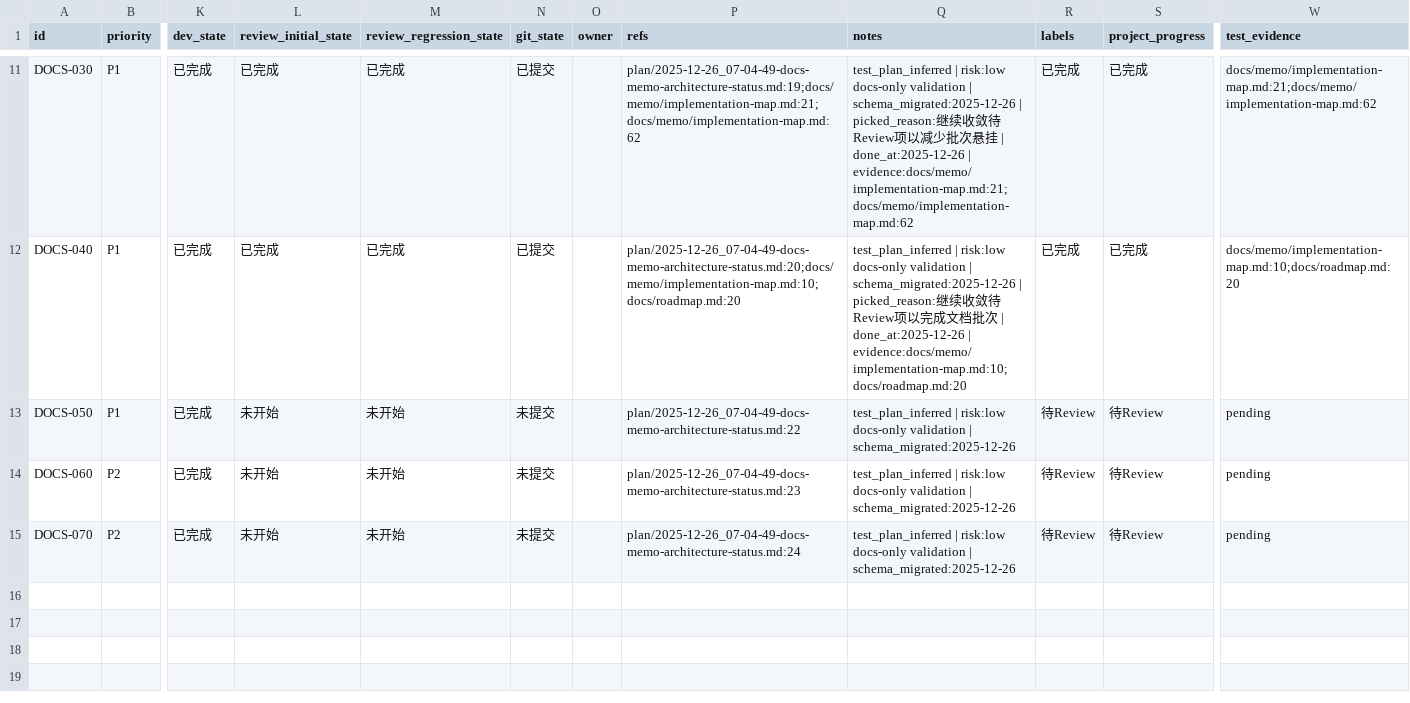
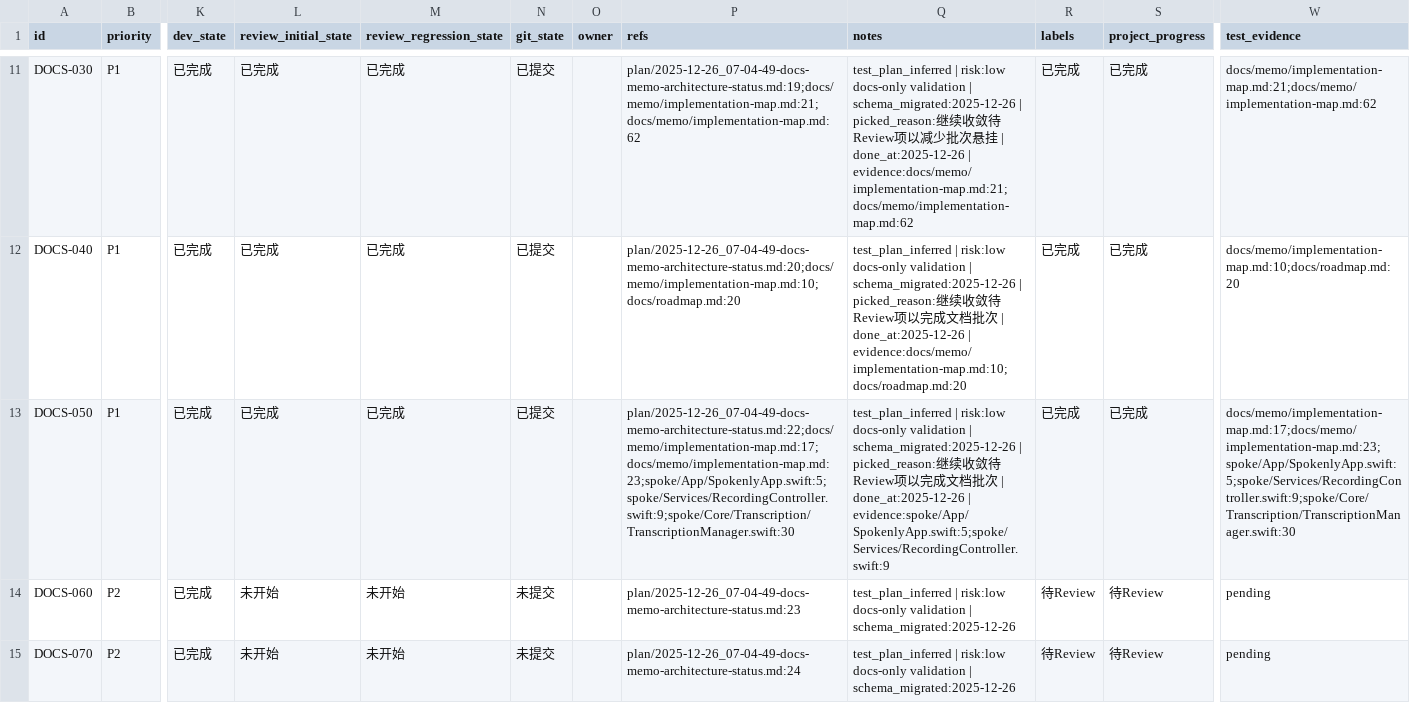
Before and after one commit to callmerio/spokeanywhere, a CSV file: issues/2025-12-26_merged-docs.csv, drawn as a sheet; only a part is shown, gaps mark what is left out; the diff names each change by its address in the sheet, - before the commit and + after, or states it on an @@ line.

Commit message:
[DOCS-050] 代码引用校验与修复

```diff
--- a/issues/2025-12-26_merged-docs.csv
+++ b/issues/2025-12-26_merged-docs.csv
-L13 (review_initial_state): 未开始
+L13 (review_initial_state): 已完成
-M13 (review_regression_state): 未开始
+M13 (review_regression_state): 已完成
-N13 (git_state): 未提交
+N13 (git_state): 已提交
-P13 (refs): plan/2025-12-26_07-04-49-docs-memo-architecture-status.md:22
+P13 (refs): plan/2025-12-26_07-04-49-docs-memo-architecture-status.md:22;docs/memo/implementation-map.md:17;docs/memo/implementation-map.md:23;spoke/App/SpokenlyApp.swift:5;spoke/Services/RecordingController.swift:9;spoke/Core/Transcription/TranscriptionManager.swift:30
-Q13 (notes): …| schema_migrated:2025-12-26
+Q13 (notes): …| schema_migrated:2025-12-26 | picked_reason:继续收敛待Review项以完成文档批次 | done_at:2025-12-26 | evidence:spoke/App/SpokenlyApp.swift:5;spoke/Services/RecordingController.swift:9
-R13 (labels): 待Review
+R13 (labels): 已完成
-S13 (project_progress): 待Review
+S13 (project_progress): 已完成
-W13 (test_evidence): pending
+W13 (test_evidence): docs/memo/implementation-map.md:17;docs/memo/implementation-map.md:23;spoke/App/SpokenlyApp.swift:5;spoke/Services/RecordingController.swift:9;spoke/Core/Transcription/TranscriptionManager.swift:30
```
